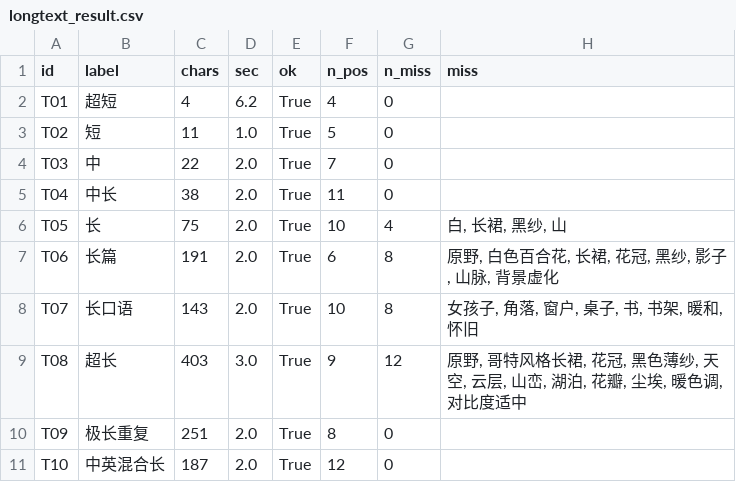
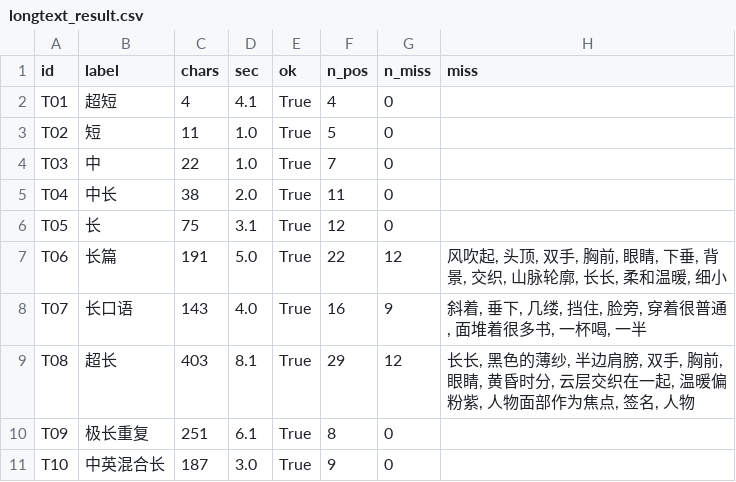
Before and after one commit to daxi6666/comfyui-zh2tag, a CSV file: docs/data/longtext_result.csv, drawn as a sheet.

Commit message:
update docs/data/longtext_result.csv

```diff
--- a/docs/data/longtext_result.csv
+++ b/docs/data/longtext_result.csv
@@ -1,11 +1,11 @@
 id,label,chars,sec,ok,n_pos,n_miss,miss
-T01,超短,4,6.2,True,4,0,
+T01,超短,4,4.1,True,4,0,
 T02,短,11,1.0,True,5,0,
-T03,中,22,2.0,True,7,0,
+T03,中,22,1.0,True,7,0,
 T04,中长,38,2.0,True,11,0,
-T05,长,75,2.0,True,10,4,"白, 长裙, 黑纱, 山"
-T06,长篇,191,2.0,True,6,8,"原野, 白色百合花, 长裙, 花冠, 黑纱, 影子, 山脉, 背景虚化"
-T07,长口语,143,2.0,True,10,8,"女孩子, 角落, 窗户, 桌子, 书, 书架, 暖和, 怀旧"
-T08,超长,403,3.0,True,9,12,"原野, 哥特风格长裙, 花冠, 黑色薄纱, 天空, 云层, 山峦, 湖泊, 花瓣, 尘埃, 暖色调, 对比度适中"
-T09,极长重复,251,2.0,True,8,0,
-T10,中英混合长,187,2.0,True,12,0,
+T05,长,75,3.1,True,12,0,
+T06,长篇,191,5.0,True,22,12,"风吹起, 头顶, 双手, 胸前, 眼睛, 下垂, 背景, 交织, 山脉轮廓, 长长, 柔和温暖, 细小"
+T07,长口语,143,4.0,True,16,9,"斜着, 垂下, 几缕, 挡住, 脸旁, 穿着很普通, 面堆着很多书, 一杯喝, 一半"
+T08,超长,403,8.1,True,29,12,"长长, 黑色的薄纱, 半边肩膀, 双手, 胸前, 眼睛, 黄昏时分, 云层交织在一起, 温暖偏粉紫, 人物面部作为焦点, 签名, 人物"
+T09,极长重复,251,6.1,True,8,0,
+T10,中英混合长,187,3.0,True,9,0,
```
